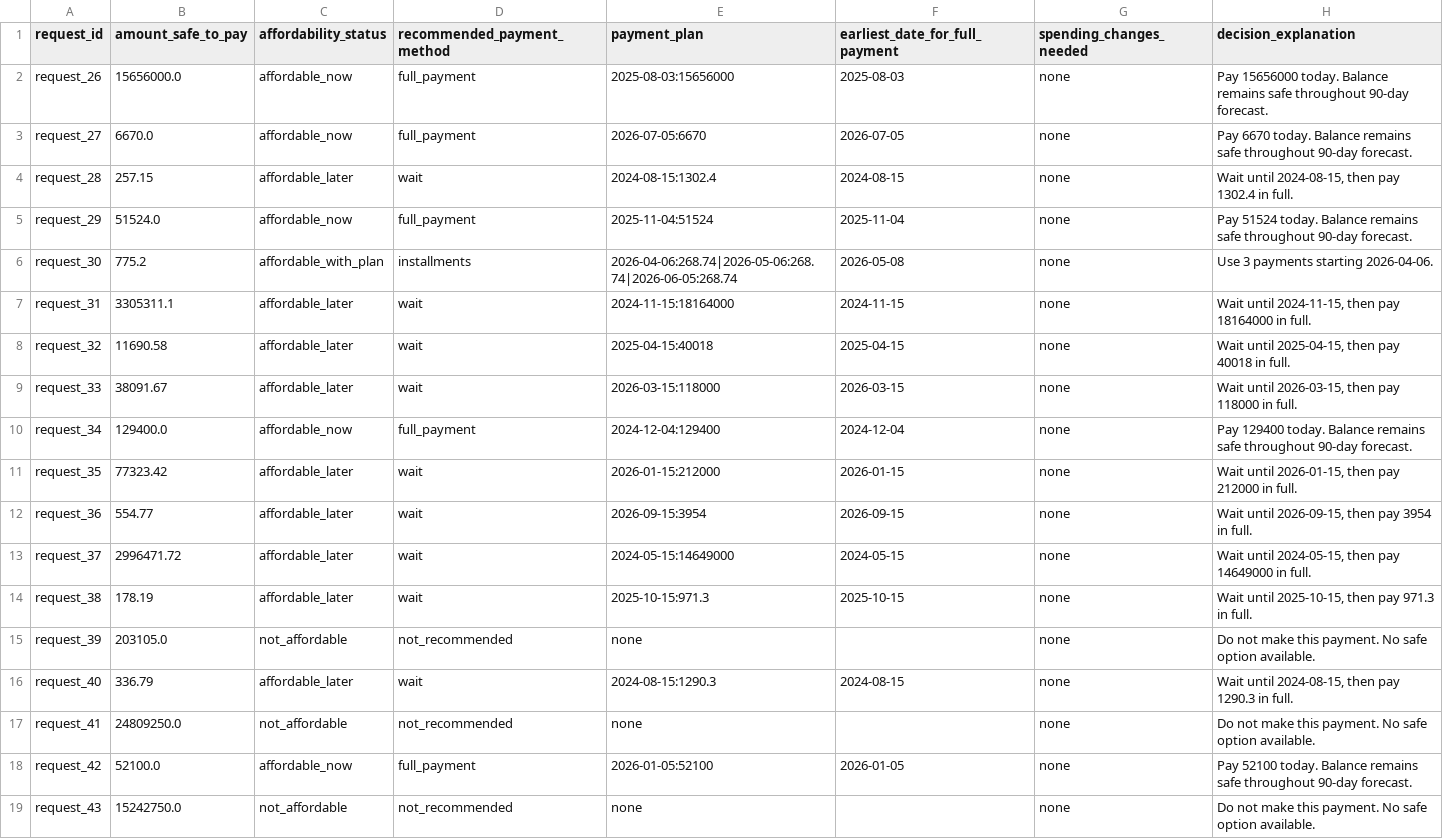
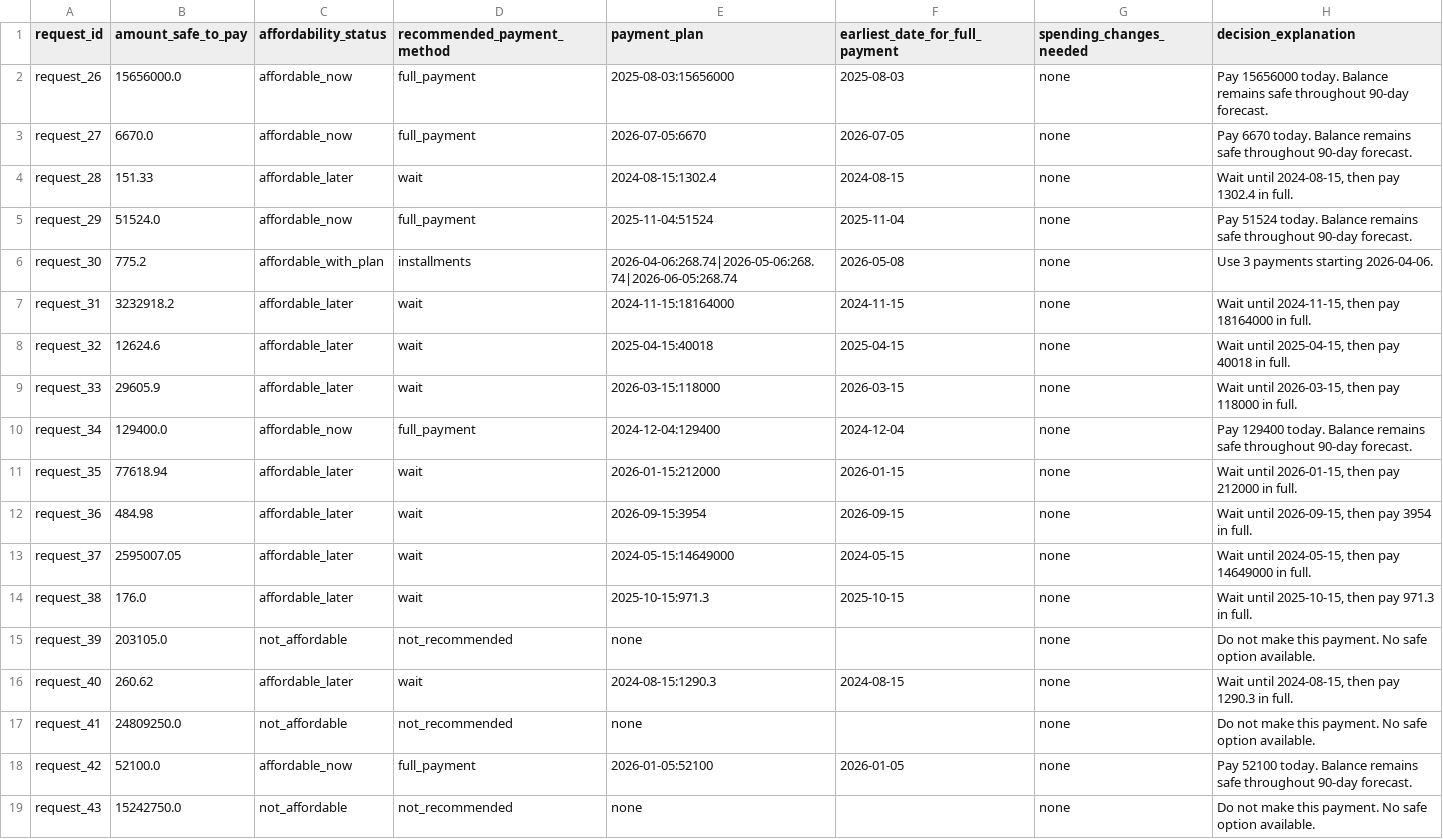
Before and after one commit to fnz78/buy-or-wait-agent, a CSV file: output.csv, drawn as a sheet; only a part is shown; the diff covers the shown part only.

```diff
--- a/output.csv
+++ b/output.csv
@@ -3,15 +3,15 @@ request_26,15656000.0,affordable_now,full_payment,2025-08-03:15656000,2025-08-03
 request_27,6670.0,affordable_now,full_payment,2026-07-05:6670,2026-07-05,none,Pay 6670 today. Balance remains safe throughout 90-day forecast.
-request_28,257.15,affordable_later,wait,2024-08-15:1302.4,2024-08-15,none,"Wait until 2024-08-15, then pay 1302.4 in full."
+request_28,151.33,affordable_later,wait,2024-08-15:1302.4,2024-08-15,none,"Wait until 2024-08-15, then pay 1302.4 in full."
 request_29,51524.0,affordable_now,full_payment,2025-11-04:51524,2025-11-04,none,Pay 51524 today. Balance remains safe throughout 90-day forecast.
 request_30,775.2,affordable_with_plan,installments,2026-04-06:268.74|2026-05-06:268.74|2026-06-05:268.74,2026-05-08,none,Use 3 payments starting 2026-04-06.
-request_31,3305311.1,affordable_later,wait,2024-11-15:18164000,2024-11-15,none,"Wait until 2024-11-15, then pay 18164000 in full."
-request_32,11690.58,affordable_later,wait,2025-04-15:40018,2025-04-15,none,"Wait until 2025-04-15, then pay 40018 in full."
-request_33,38091.67,affordable_later,wait,2026-03-15:118000,2026-03-15,none,"Wait until 2026-03-15, then pay 118000 in full."
+request_31,3232918.2,affordable_later,wait,2024-11-15:18164000,2024-11-15,none,"Wait until 2024-11-15, then pay 18164000 in full."
+request_32,12624.6,affordable_later,wait,2025-04-15:40018,2025-04-15,none,"Wait until 2025-04-15, then pay 40018 in full."
+request_33,29605.9,affordable_later,wait,2026-03-15:118000,2026-03-15,none,"Wait until 2026-03-15, then pay 118000 in full."
 request_34,129400.0,affordable_now,full_payment,2024-12-04:129400,2024-12-04,none,Pay 129400 today. Balance remains safe throughout 90-day forecast.
-request_35,77323.42,affordable_later,wait,2026-01-15:212000,2026-01-15,none,"Wait until 2026-01-15, then pay 212000 in full."
-request_36,554.77,affordable_later,wait,2026-09-15:3954,2026-09-15,none,"Wait until 2026-09-15, then pay 3954 in full."
-request_37,2996471.72,affordable_later,wait,2024-05-15:14649000,2024-05-15,none,"Wait until 2024-05-15, then pay 14649000 in full."
-request_38,178.19,affordable_later,wait,2025-10-15:971.3,2025-10-15,none,"Wait until 2025-10-15, then pay 971.3 in full."
+request_35,77618.94,affordable_later,wait,2026-01-15:212000,2026-01-15,none,"Wait until 2026-01-15, then pay 212000 in full."
+request_36,484.98,affordable_later,wait,2026-09-15:3954,2026-09-15,none,"Wait until 2026-09-15, then pay 3954 in full."
+request_37,2595007.05,affordable_later,wait,2024-05-15:14649000,2024-05-15,none,"Wait until 2024-05-15, then pay 14649000 in full."
+request_38,176.0,affordable_later,wait,2025-10-15:971.3,2025-10-15,none,"Wait until 2025-10-15, then pay 971.3 in full."
 request_39,203105.0,not_affordable,not_recommended,none,,none,Do not make this payment. No safe option available.
-request_40,336.79,affordable_later,wait,2024-08-15:1290.3,2024-08-15,none,"Wait until 2024-08-15, then pay 1290.3 in full."
+request_40,260.62,affordable_later,wait,2024-08-15:1290.3,2024-08-15,none,"Wait until 2024-08-15, then pay 1290.3 in full."
 request_41,24809250.0,not_affordable,not_recommended,none,,none,Do not make this payment. No safe option available.
```
Also changed, not shown: 174 edited cells elsewhere in this file, 3 other files.
